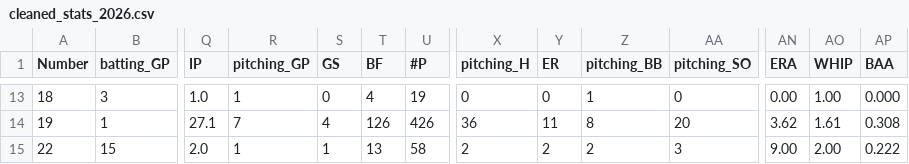
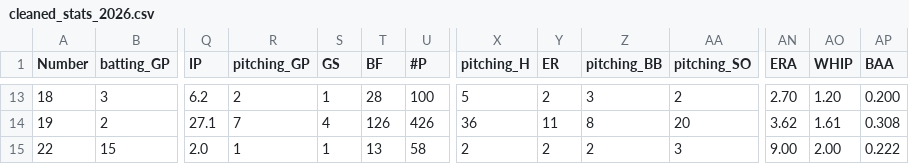
Before and after one commit to jackpuncochar/hamelhawks, a CSV file: cleaned_stats_2026.csv, drawn as a sheet; only a part is shown, gaps mark what is left out; the diff covers the shown part only; the diff names each change by its address in the sheet, - before the commit and + after, or states it on an @@ line.

```diff
--- a/cleaned_stats_2026.csv
+++ b/cleaned_stats_2026.csv
-Q13 (IP): 1.0
+Q13 (IP): 6.2
-R13 (pitching_GP): 1
+R13 (pitching_GP): 2
-S13 (GS): 0
+S13 (GS): 1
-T13 (BF): 4
+T13 (BF): 28
-U13 (#P): 19
+U13 (#P): 100
-X13 (pitching_H): 0
+X13 (pitching_H): 5
-Y13 (ER): 0
+Y13 (ER): 2
-Z13 (pitching_BB): 1
+Z13 (pitching_BB): 3
-AA13 (pitching_SO): 0
+AA13 (pitching_SO): 2
-AN13 (ERA): 0.00
+AN13 (ERA): 2.70
-AO13 (WHIP): 1.00
+AO13 (WHIP): 1.20
-AP13 (BAA): 0.000
+AP13 (BAA): 0.200
-B14 (batting_GP): 1
+B14 (batting_GP): 2
```
Also changed, not shown: 119 edited cells elsewhere in this file, 11 other files.
